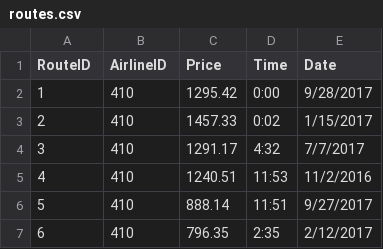
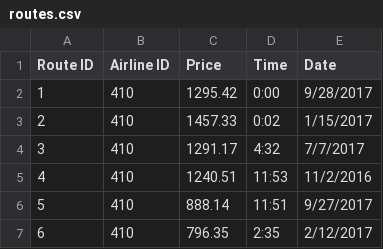
Before and after one commit to SarTheFirst/661VoyAirBooking, a CSV file: data/routes.csv, drawn as a sheet; only a part is shown.

```diff
--- a/data/routes.csv
+++ b/data/routes.csv
@@ -1,2 +1,2 @@
-RouteID,AirlineID,Price,Time,Date
+Route ID,Airline ID,Price,Time,Date
 1,410,1295.42,0:00,9/28/2017
```
Also changed, not shown: data/airlines.csv, data/airports.csv, 9 other files.
